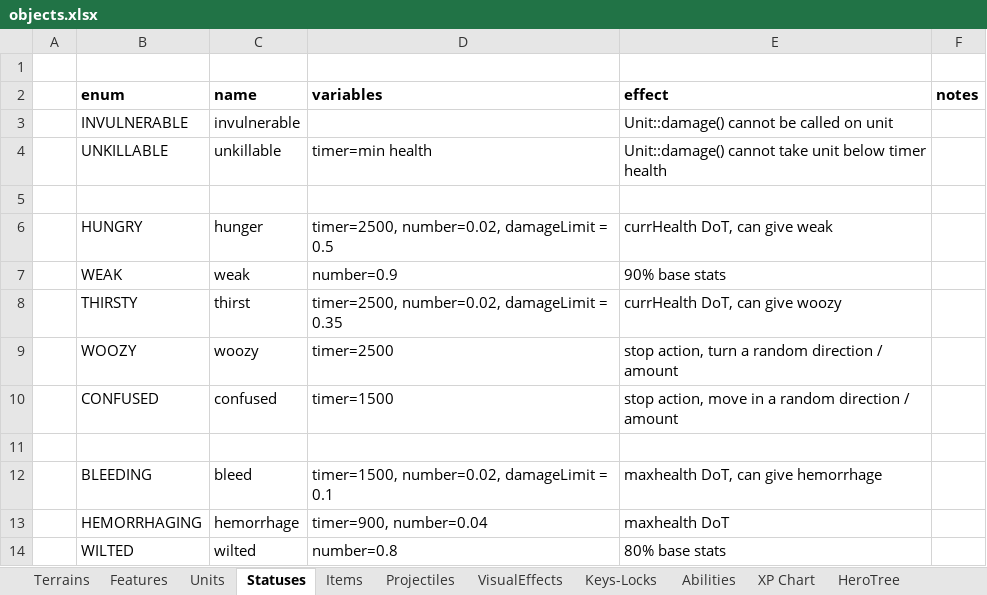
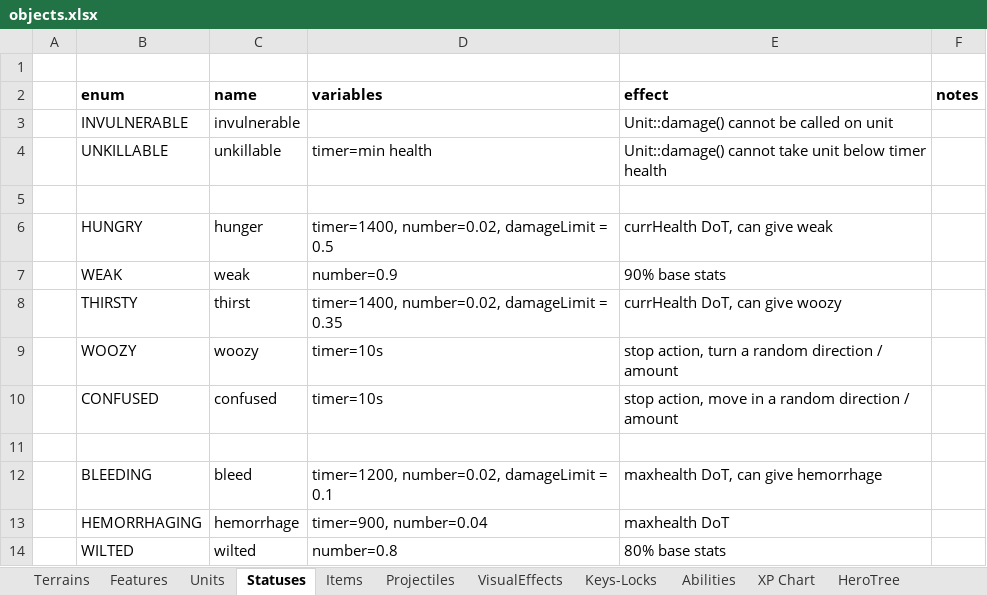
Before and after one commit to dgray001/LNZ, an Excel workbook: objects.xlsx, sheet Statuses, drawn as a sheet; only a part is shown; values as stored, in another font and other column widths than the file's, no borders; the diff names each change by its address in the sheet, - before the commit and + after, or states it on an @@ line.

Commit message:
v0.6.5u: Began StatusEffect logic

```diff
--- a/objects.xlsx (sheet Statuses)
+++ b/objects.xlsx (sheet Statuses)
-D6 (variables): timer=2500, number=0.02, damageLimit = 0.5
+D6 (variables): timer=1400, number=0.02, damageLimit = 0.5
-D8 (variables): timer=2500, number=0.02, damageLimit = 0.35
+D8 (variables): timer=1400, number=0.02, damageLimit = 0.35
-D9 (variables): timer=2500
+D9 (variables): timer=10s
-D10 (variables): timer=1500
+D10 (variables): timer=10s
-D12 (variables): timer=1500, number=0.02, damageLimit = 0.1
+D12 (variables): timer=1200, number=0.02, damageLimit = 0.1
```
Also changed, not shown: 5 other files.
